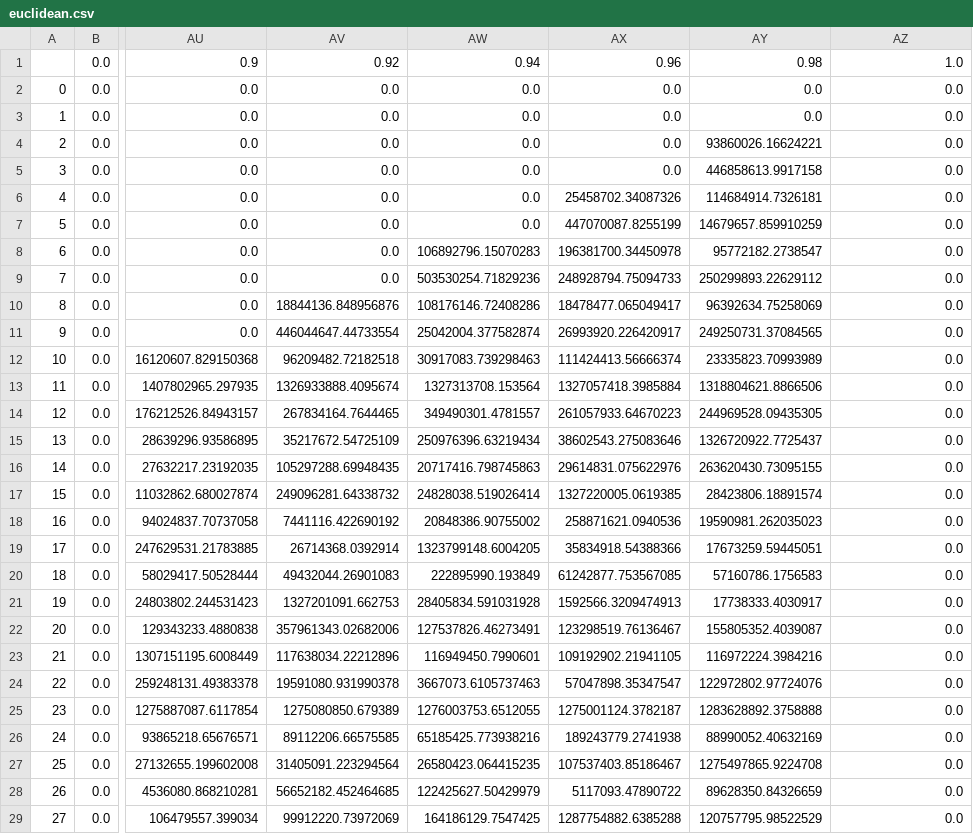
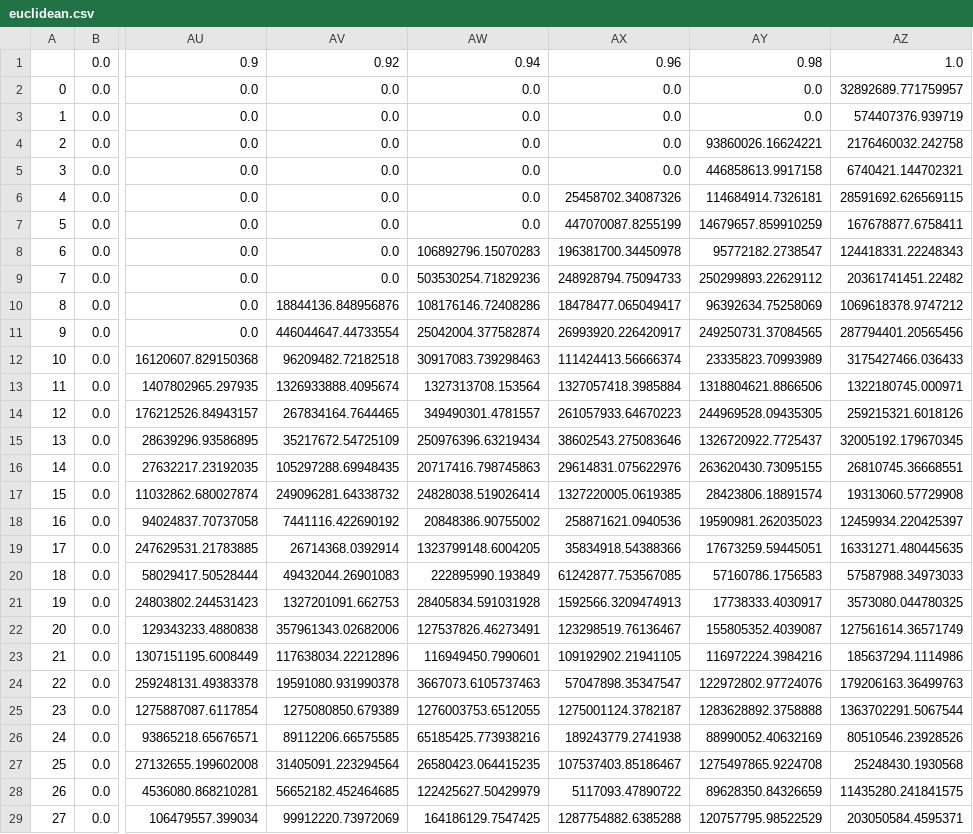
Before and after one commit to mwnewlin/AFIT, a CSV file: Thesis/code/troubleshoot/euclidean.csv, drawn as a sheet; only a part is shown, gaps mark what is left out; the diff covers the shown part only; the diff names each change by its address in the sheet, - before the commit and + after, or states it on an @@ line.

```diff
--- a/Thesis/code/troubleshoot/euclidean.csv
+++ b/Thesis/code/troubleshoot/euclidean.csv
-AZ2: 0.0
+AZ2: 32892689.771759957
-AZ3: 0.0
+AZ3: 574407376.939719
-AZ4: 0.0
+AZ4: 2176460032.242758
-AZ5: 0.0
+AZ5: 6740421.144702321
-AZ6: 0.0
+AZ6: 28591692.626569115
-AZ7: 0.0
+AZ7: 167678877.6758411
-AZ8: 0.0
+AZ8: 124418331.22248343
-AZ9: 0.0
+AZ9: 20361741451.22482
-AZ10: 0.0
+AZ10: 1069618378.9747212
-AZ11: 0.0
+AZ11: 287794401.20565456
-AZ12: 0.0
+AZ12: 3175427466.036433
-AZ13: 0.0
+AZ13: 1322180745.000971
-AZ14: 0.0
+AZ14: 259215321.6018126
-AZ15: 0.0
+AZ15: 32005192.179670345
-AZ16: 0.0
+AZ16: 26810745.36668551
-AZ17: 0.0
+AZ17: 19313060.57729908
-AZ18: 0.0
+AZ18: 12459934.220425397
-AZ19: 0.0
+AZ19: 16331271.480445635
-AZ20: 0.0
+AZ20: 57587988.34973033
-AZ21: 0.0
+AZ21: 3573080.044780325
-AZ22: 0.0
+AZ22: 127561614.36571749
-AZ23: 0.0
+AZ23: 185637294.1114986
-AZ24: 0.0
+AZ24: 179206163.36499763
-AZ25: 0.0
+AZ25: 1363702291.5067544
-AZ26: 0.0
+AZ26: 80510546.23928526
-AZ27: 0.0
+AZ27: 25248430.1930568
-AZ28: 0.0
+AZ28: 11435280.241841575
-AZ29: 0.0
+AZ29: 203050584.4595371
```
Also changed, not shown: 72 edited cells elsewhere in this file, Thesis/code/troubleshoot/manhattan.csv, 2 other files.
